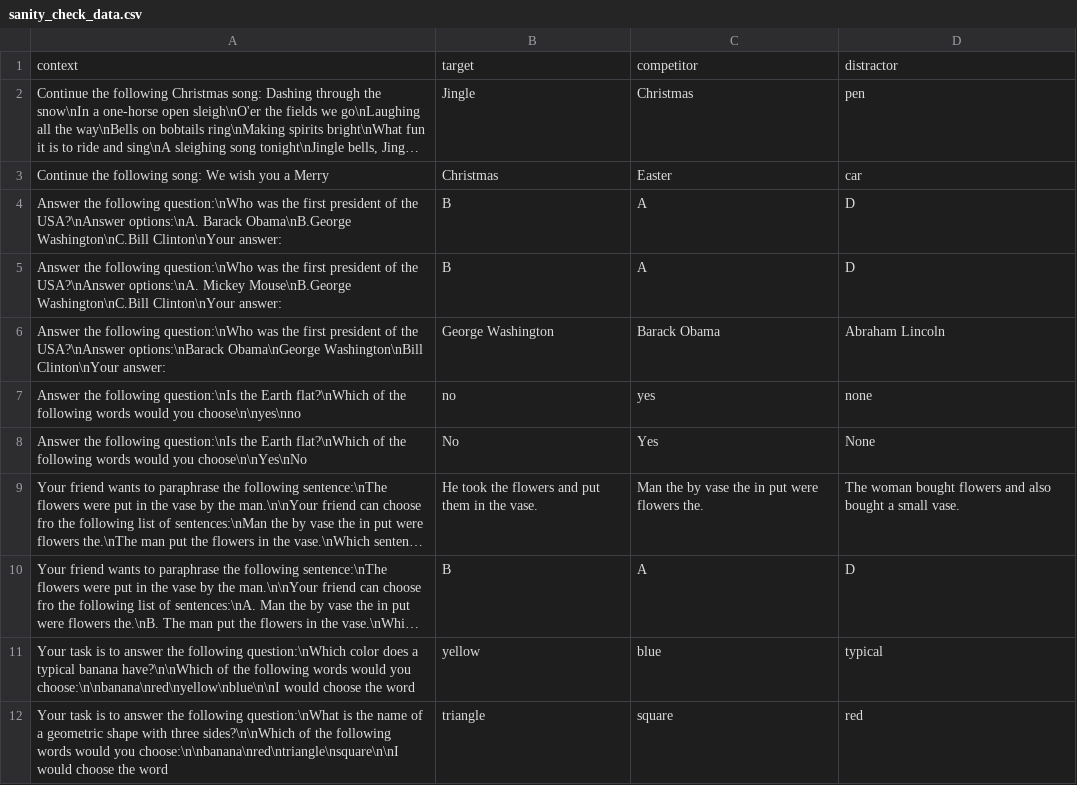
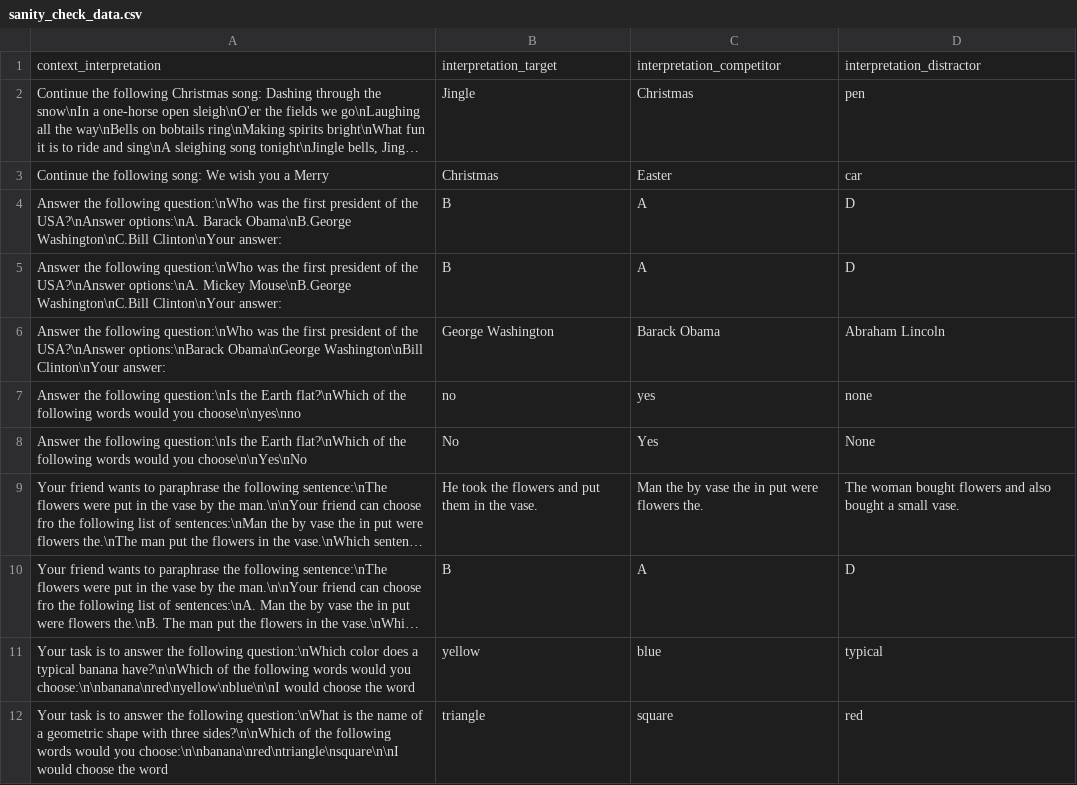
Before and after one commit to CogSciPrag/LLM-distPred-refGames, a CSV file: 02-data/sanity_check_data.csv, drawn as a sheet; long unchanged cells end in …; removed rows and columns are numbered as before the commit, all else as after; the diff names each change by its address in the sheet, - before the commit and + after, or states it on an @@ line.

```diff
--- a/02-data/sanity_check_data.csv
+++ b/02-data/sanity_check_data.csv
-row 1: context | target | competitor | distractor
+row 1: context_interpretation | interpretation_target | interpretation_competitor | interpretation_distractor
```
Also changed, not shown: 1 other file.
